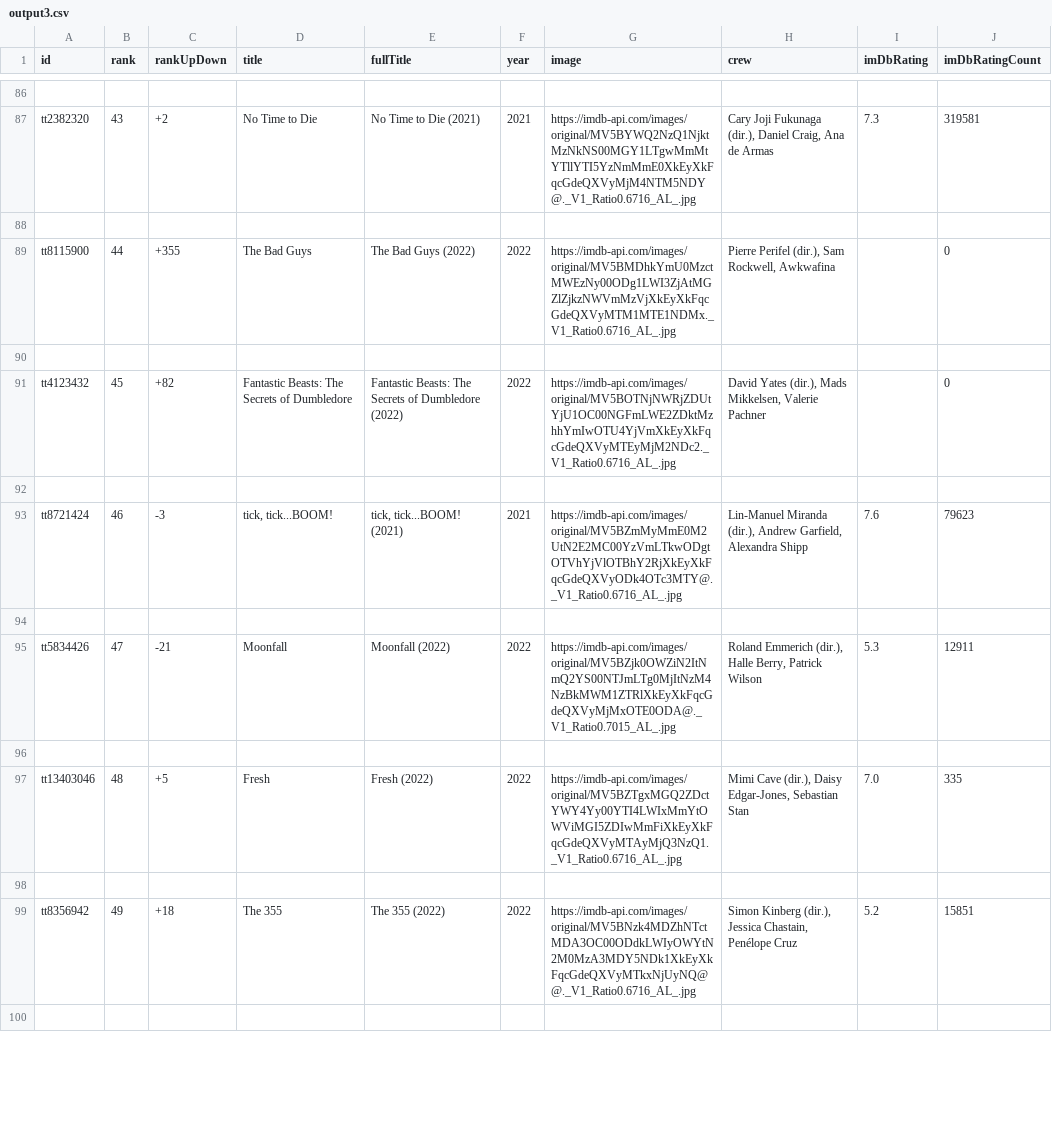
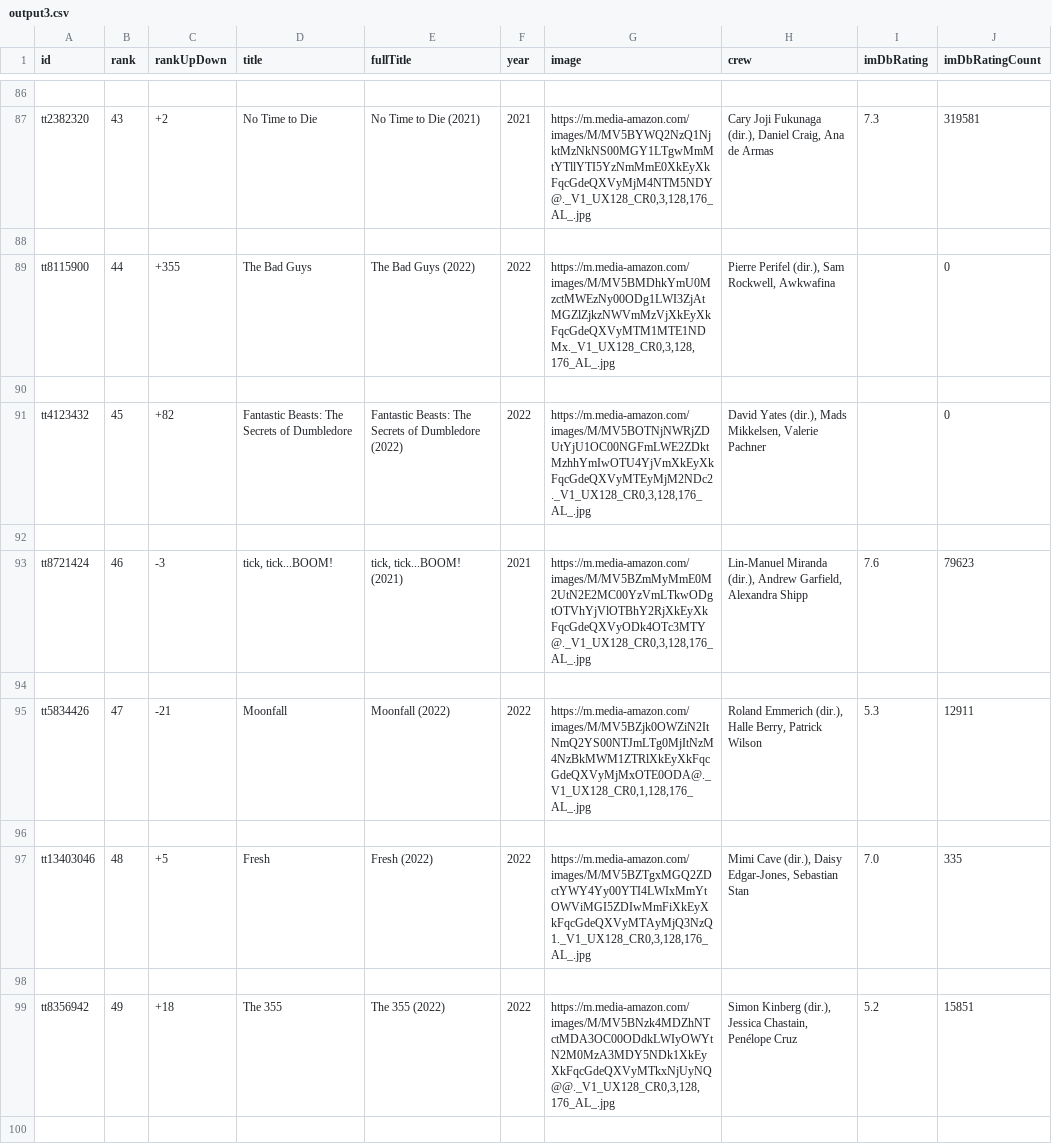
Before and after one commit to RVALLER/rvallerIMDBProject, a CSV file: output3.csv, drawn as a sheet; only a part is shown, gaps mark what is left out; the diff covers the shown part only; the diff names each change by its address in the sheet, - before the commit and + after, or states it on an @@ line.

```diff
--- a/output3.csv
+++ b/output3.csv
-G87 (image): https://imdb-api.com/images/original/MV5BYWQ2NzQ1NjktMzNkNS00MGY1LTgwMmMtYTllYTI5YzNmMmE0XkEyXkFqcGdeQXVyMjM4NTM5NDY@._V1_Ratio0.6716_AL_.jpg
+G87 (image): https://m.media-amazon.com/images/M/MV5BYWQ2NzQ1NjktMzNkNS00MGY1LTgwMmMtYTllYTI5YzNmMmE0XkEyXkFqcGdeQXVyMjM4NTM5NDY@._V1_UX128_CR0,3,128,176_AL_.jpg
-G89 (image): https://imdb-api.com/images/original/MV5BMDhkYmU0MzctMWEzNy00ODg1LWI3ZjAtMGZlZjkzNWVmMzVjXkEyXkFqcGdeQXVyMTM1MTE1NDMx._V1_Ratio0.6716_AL_.jpg
+G89 (image): https://m.media-amazon.com/images/M/MV5BMDhkYmU0MzctMWEzNy00ODg1LWI3ZjAtMGZlZjkzNWVmMzVjXkEyXkFqcGdeQXVyMTM1MTE1NDMx._V1_UX128_CR0,3,128,176_AL_.jpg
-G91 (image): https://imdb-api.com/images/original/MV5BOTNjNWRjZDUtYjU1OC00NGFmLWE2ZDktMzhhYmIwOTU4YjVmXkEyXkFqcGdeQXVyMTEyMjM2NDc2._V1_Ratio0.6716_AL_.jpg
+G91 (image): https://m.media-amazon.com/images/M/MV5BOTNjNWRjZDUtYjU1OC00NGFmLWE2ZDktMzhhYmIwOTU4YjVmXkEyXkFqcGdeQXVyMTEyMjM2NDc2._V1_UX128_CR0,3,128,176_AL_.jpg
-G93 (image): https://imdb-api.com/images/original/MV5BZmMyMmE0M2UtN2E2MC00YzVmLTkwODgtOTVhYjVlOTBhY2RjXkEyXkFqcGdeQXVyODk4OTc3MTY@._V1_Ratio0.6716_AL_.jpg
+G93 (image): https://m.media-amazon.com/images/M/MV5BZmMyMmE0M2UtN2E2MC00YzVmLTkwODgtOTVhYjVlOTBhY2RjXkEyXkFqcGdeQXVyODk4OTc3MTY@._V1_UX128_CR0,3,128,176_AL_.jpg
-G95 (image): https://imdb-api.com/images/original/MV5BZjk0OWZiN2ItNmQ2YS00NTJmLTg0MjItNzM4NzBkMWM1ZTRlXkEyXkFqcGdeQXVyMjMxOTE0ODA@._V1_Ratio0.7015_AL_.jpg
+G95 (image): https://m.media-amazon.com/images/M/MV5BZjk0OWZiN2ItNmQ2YS00NTJmLTg0MjItNzM4NzBkMWM1ZTRlXkEyXkFqcGdeQXVyMjMxOTE0ODA@._V1_UX128_CR0,1,128,176_AL_.jpg
-G97 (image): https://imdb-api.com/images/original/MV5BZTgxMGQ2ZDctYWY4Yy00YTI4LWIxMmYtOWViMGI5ZDIwMmFiXkEyXkFqcGdeQXVyMTAyMjQ3NzQ1._V1_Ratio0.6716_AL_.jpg
+G97 (image): https://m.media-amazon.com/images/M/MV5BZTgxMGQ2ZDctYWY4Yy00YTI4LWIxMmYtOWViMGI5ZDIwMmFiXkEyXkFqcGdeQXVyMTAyMjQ3NzQ1._V1_UX128_CR0,3,128,176_AL_.jpg
-G99 (image): https://imdb-api.com/images/original/MV5BNzk4MDZhNTctMDA3OC00ODdkLWIyOWYtN2M0MzA3MDY5NDk1XkEyXkFqcGdeQXVyMTkxNjUyNQ@@._V1_Ratio0.6716_AL_.jpg
+G99 (image): https://m.media-amazon.com/images/M/MV5BNzk4MDZhNTctMDA3OC00ODdkLWIyOWYtN2M0MzA3MDY5NDk1XkEyXkFqcGdeQXVyMTkxNjUyNQ@@._V1_UX128_CR0,3,128,176_AL_.jpg
```
Also changed, not shown: 93 edited cells elsewhere in this file, output2.csv, 8 other files.
